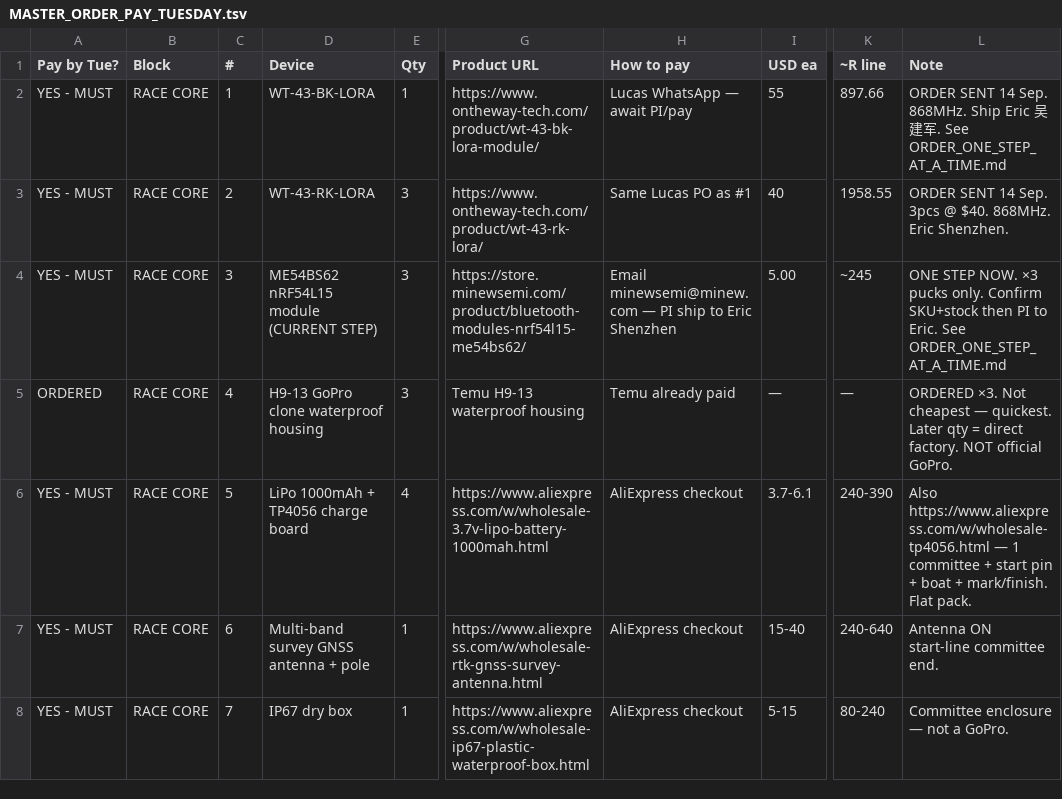
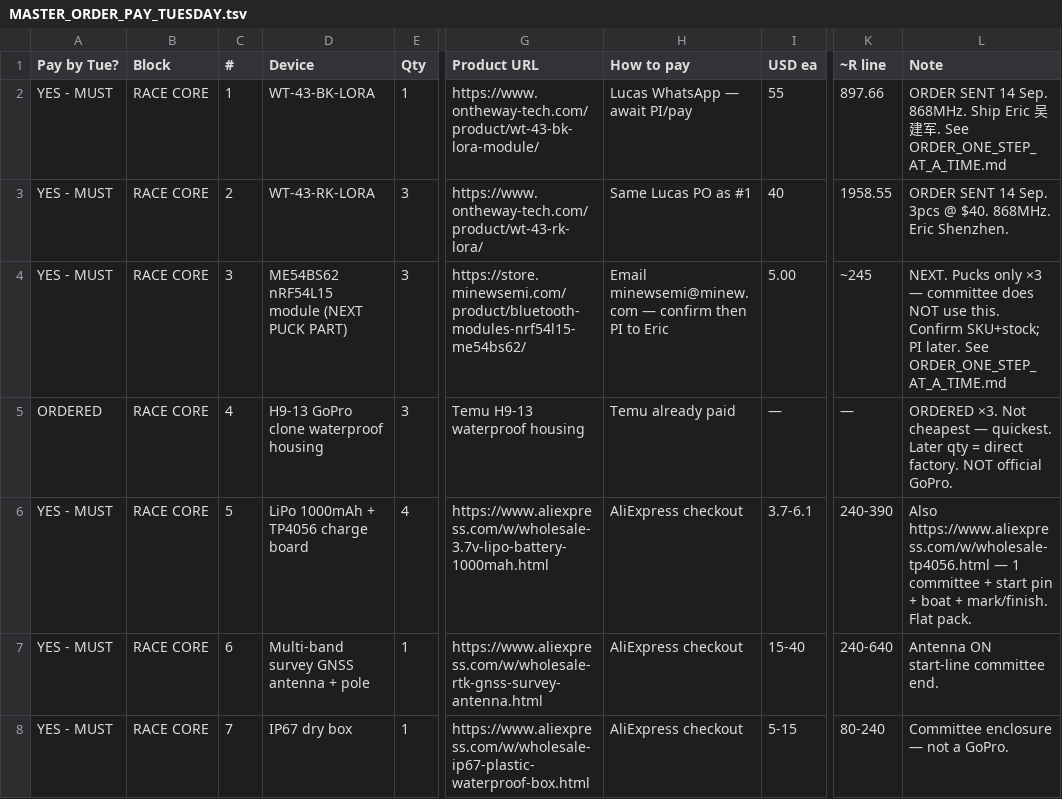
Before and after one commit to kevinweaving-ship-it/Cursor-Websites, a TSV file: boat-puck/MASTER_ORDER_PAY_TUESDAY.tsv, drawn as a sheet; only a part is shown, gaps mark what is left out; the diff names each change by its address in the sheet, - before the commit and + after, or states it on an @@ line.

```diff
--- a/boat-puck/MASTER_ORDER_PAY_TUESDAY.tsv
+++ b/boat-puck/MASTER_ORDER_PAY_TUESDAY.tsv
-D4 (Device): ME54BS62 nRF54L15 module (CURRENT STEP)
+D4 (Device): ME54BS62 nRF54L15 module (NEXT PUCK PART)
-H4 (How to pay): …minewsemi@minew.com — PI ship to Eric Shenzhen
+H4 (How to pay): …minewsemi@minew.com — confirm then PI to Eric
-L4 (Note): ONE STEP NOW. ×3 pucks only. Confirm SKU+stock then PI to Eric. See ORDER_ONE_STEP_AT_A_TIME.md
+L4 (Note): NEXT. Pucks only ×3 — committee does NOT use this. Confirm SKU+stock; PI later. See ORDER_ONE_STEP_AT_A_TIME.md
```
Also changed, not shown: boat-puck/MASTER_ORDER_PAY_TUESDAY.csv, 2 other files.
